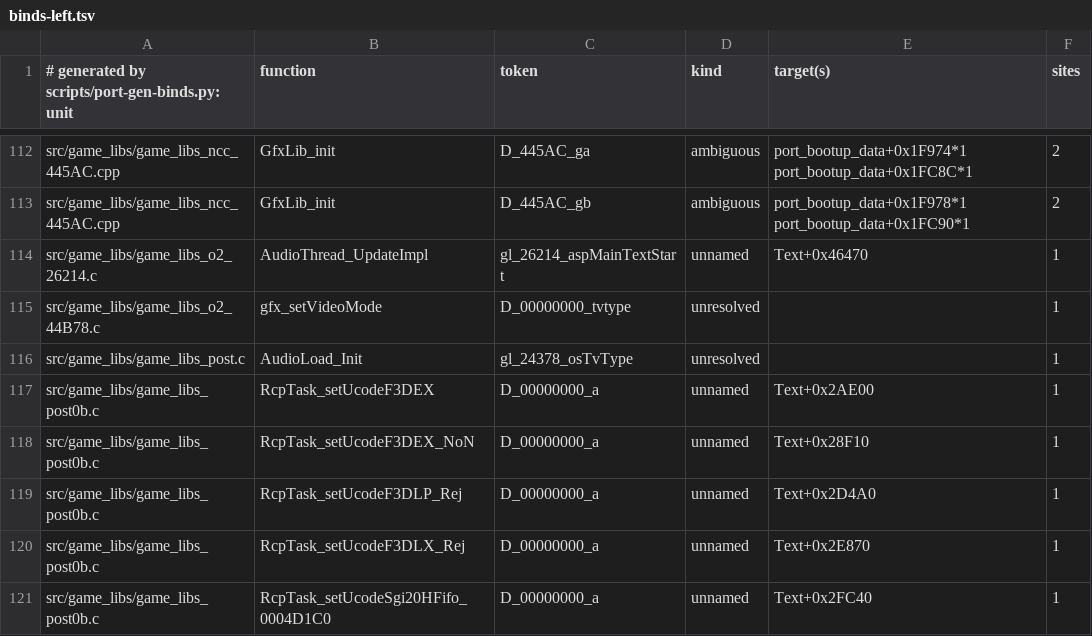
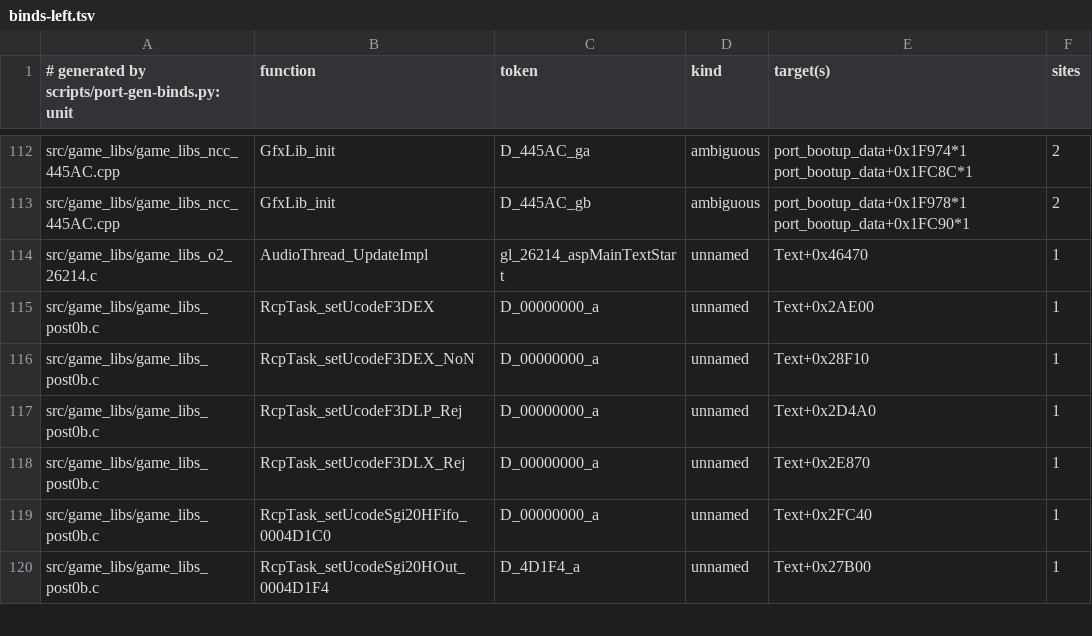
Before and after one commit to djsaunde/1080-decomp, a TSV file: port/gen/binds-left.tsv, drawn as a sheet; only a part is shown, gaps mark what is left out; the shorter side is filled out with more unchanged rows.

```diff
--- a/port/gen/binds-left.tsv
+++ b/port/gen/binds-left.tsv
@@ -114,4 +114,2 @@ src/game_libs/game_libs_ncc_445AC.cpp	GfxLib_init	D_445AC_gb	ambiguous	port_boot
 src/game_libs/game_libs_o2_26214.c	AudioThread_UpdateImpl	gl_26214_aspMainTextStart	unnamed	Text+0x46470	1
-src/game_libs/game_libs_o2_44B78.c	gfx_setVideoMode	D_00000000_tvtype	unresolved		1
-src/game_libs/game_libs_post.c	AudioLoad_Init	gl_24378_osTvType	unresolved		1
 src/game_libs/game_libs_post0b.c	RcpTask_setUcodeF3DEX	D_00000000_a	unnamed	Text+0x2AE00	1
```
Also changed, not shown: port/gen/binds.tsv, 8 other files.
